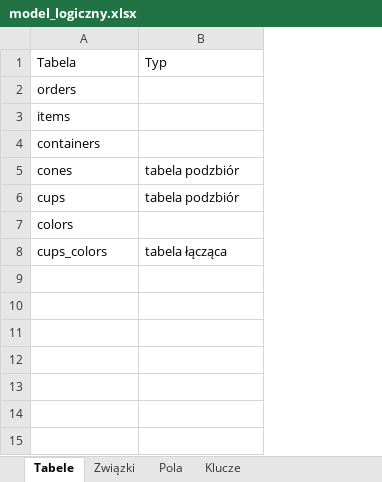
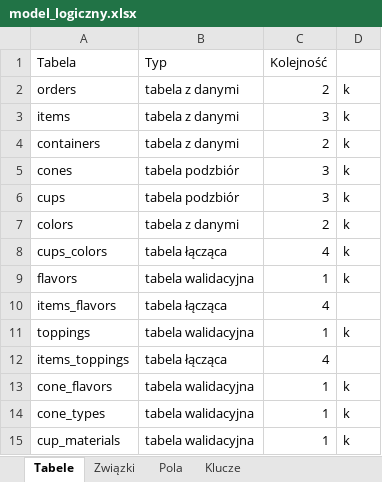
Before and after one commit to Alina-Kumorek/StudyFolder, an Excel workbook: modelowanie-danych-ćwiczenia/model_logiczny.xlsx, sheet Tabele, drawn as a sheet; values as stored, in another font and other column widths than the file's, no borders; the diff names each change by its address in the sheet, - before the commit and + after, or states it on an @@ line.

```diff
--- a/modelowanie-danych-ćwiczenia/model_logiczny.xlsx (sheet Tabele)
+++ b/modelowanie-danych-ćwiczenia/model_logiczny.xlsx (sheet Tabele)
+column C (Kolejność), rows 2-8: 2 | 3 | 2 | 3 | 3 | 2 | 4
+column D, rows 2-8: all k
-B2:B4 (Typ): (empty)
+B2:B4 (Typ): tabela z danymi
-B7 (Typ): (empty)
+B7 (Typ): tabela z danymi
+row 9: flavors | tabela walidacyjna | 1 | k
+row 10: items_flavors | tabela łącząca | 4
+row 11: toppings | tabela walidacyjna | 1 | k
+row 12: items_toppings | tabela łącząca | 4
+row 13: cone_flavors | tabela walidacyjna | 1 | k
+row 14: cone_types | tabela walidacyjna | 1 | k
+row 15: cup_materials | tabela walidacyjna | 1 | k
```
Also changed, not shown: sheet Pola, sheet Związki, sheet Klucze, 1 other file.
